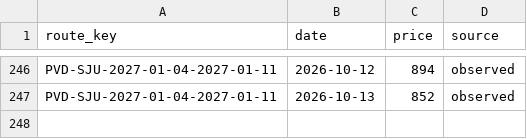
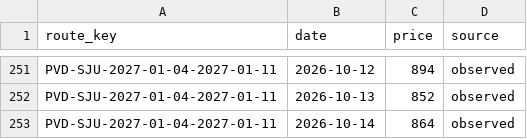
Before and after one commit to 4ndrew13/flight-tracker, a CSV file: data/prices.csv, drawn as a sheet; only a part is shown, gaps mark what is left out; the diff covers the shown part only; the diff names each change by its address in the sheet, - before the commit and + after, or states it on an @@ line.

```diff
--- a/data/prices.csv
+++ b/data/prices.csv
+row 253: PVD-SJU-2027-01-04-2027-01-11 | 2026-10-14 | 864 | observed
```
Also changed, not shown: 5 added rows elsewhere in this file, 1 other file.
